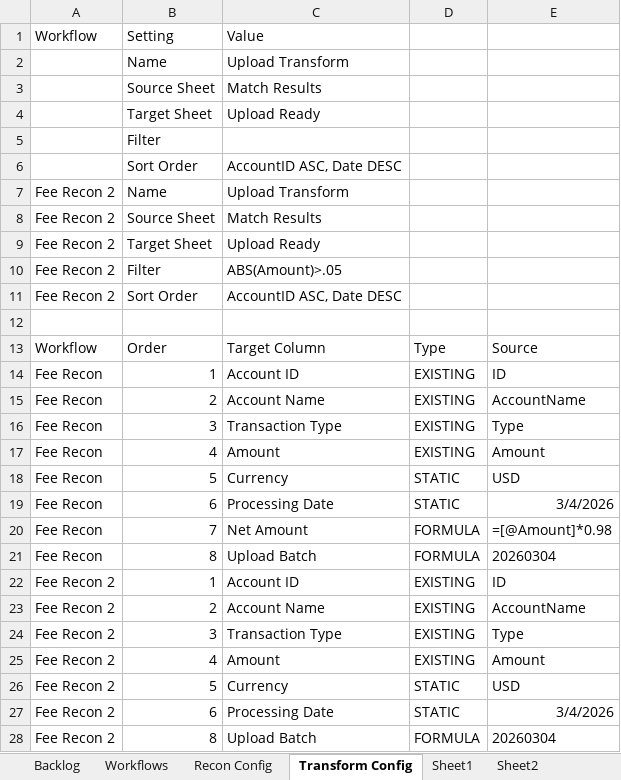
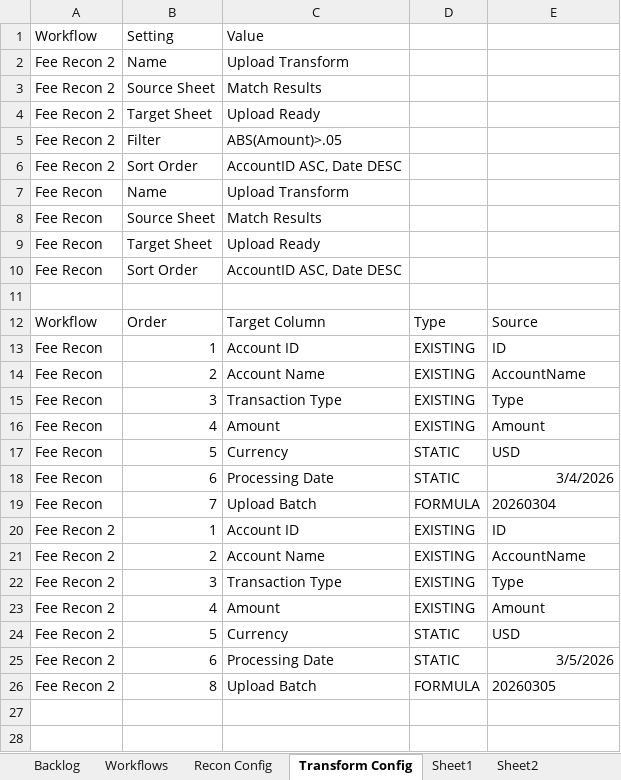
Before and after one commit to john-watt-com/windowsforms-recon, an Excel workbook: ExcelVBA/ReconMacro.xlsm, sheet Transform Config, drawn as a sheet; values as stored, in another font and other column widths than the file's, no borders; charts and pictures and table styles not drawn; removed rows and columns are numbered as before the commit, all else as after; the diff names each change by its address in the sheet, - before the commit and + after, or states it on an @@ line.

Commit message:
add recon column ordering

```diff
--- a/ExcelVBA/ReconMacro.xlsm (sheet Transform Config)
+++ b/ExcelVBA/ReconMacro.xlsm (sheet Transform Config)
-row 2:  | Name | Upload Transform
-row 3:  | Source Sheet | Match Results
-row 4:  | Target Sheet | Upload Ready
-row 5:  | Filter
-row 6:  | Sort Order | AccountID ASC, Date DESC
+row 7: Fee Recon | Name | Upload Transform
+row 8: Fee Recon | Source Sheet | Match Results
+row 9: Fee Recon | Target Sheet | Upload Ready
+row 10: Fee Recon | Sort Order | AccountID ASC, Date DESC
-row 20: Fee Recon | 7 | Net Amount | FORMULA | =[@Amount]*0.98
-B19: 8
+B19: 7
-E25: 3/4/2026
+E25: 3/5/2026
-E26: 20260304
+E26: 20260305
```
Also changed, not shown: sheet Recon Config, sheet Backlog, sheet Workflows, other sheet tabs, formulas that keep their value, charts or pictures, 1 other file.
